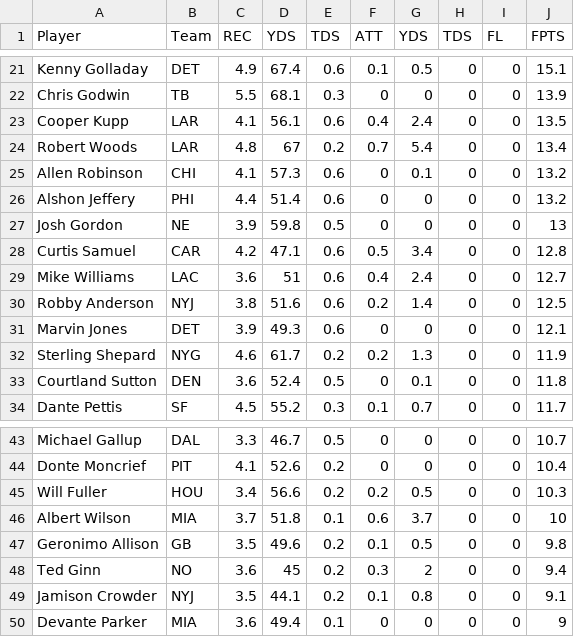
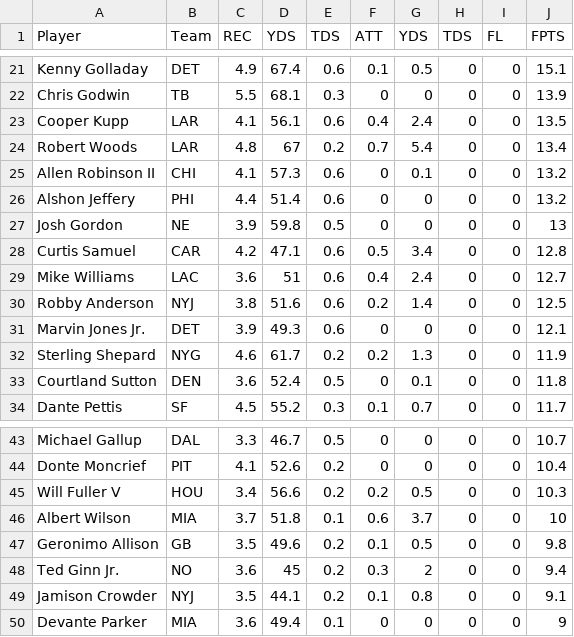
Before and after one commit to mollicap16/my_lineup_optimizer, a CSV file: data/projections/2019/week1/FantasyPros_Fantasy_Football_Projections_WR.csv, drawn as a sheet; only a part is shown, gaps mark what is left out.

```diff
--- a/data/projections/2019/week1/FantasyPros_Fantasy_Football_Projections_WR.csv
+++ b/data/projections/2019/week1/FantasyPros_Fantasy_Football_Projections_WR.csv
@@ -24,3 +24,3 @@ Cooper Kupp,LAR,4.1,56.1,0.6,0.4,2.4,0,0,13.5
 Robert Woods,LAR,4.8,67,0.2,0.7,5.4,0,0,13.4
-Allen Robinson,CHI,4.1,57.3,0.6,0,0.1,0,0,13.2
+Allen Robinson II,CHI,4.1,57.3,0.6,0,0.1,0,0,13.2
 Alshon Jeffery,PHI,4.4,51.4,0.6,0,0,0,0,13.2
@@ -30,3 +30,3 @@ Mike Williams,LAC,3.6,51,0.6,0.4,2.4,0,0,12.7
 Robby Anderson,NYJ,3.8,51.6,0.6,0.2,1.4,0,0,12.5
-Marvin Jones,DET,3.9,49.3,0.6,0,0,0,0,12.1
+Marvin Jones Jr.,DET,3.9,49.3,0.6,0,0,0,0,12.1
 Sterling Shepard,NYG,4.6,61.7,0.2,0.2,1.3,0,0,11.9
@@ -44,6 +44,6 @@ Michael Gallup,DAL,3.3,46.7,0.5,0,0,0,0,10.7
 Donte Moncrief,PIT,4.1,52.6,0.2,0,0,0,0,10.4
-Will Fuller,HOU,3.4,56.6,0.2,0.2,0.5,0,0,10.3
+Will Fuller V,HOU,3.4,56.6,0.2,0.2,0.5,0,0,10.3
 Albert Wilson,MIA,3.7,51.8,0.1,0.6,3.7,0,0,10
 Geronimo Allison,GB,3.5,49.6,0.2,0.1,0.5,0,0,9.8
-Ted Ginn,NO,3.6,45,0.2,0.3,2,0,0,9.4
+Ted Ginn Jr.,NO,3.6,45,0.2,0.3,2,0,0,9.4
 Jamison Crowder,NYJ,3.5,44.1,0.2,0.1,0.8,0,0,9.1
```
Also changed, not shown: data/projections/2019/week1/FantasyPros_Fantasy_Football_Projections_DST.csv, data/projections/2019/week1/FantasyPros_Fantasy_Football_Projections_QB.csv, 2 other files.
